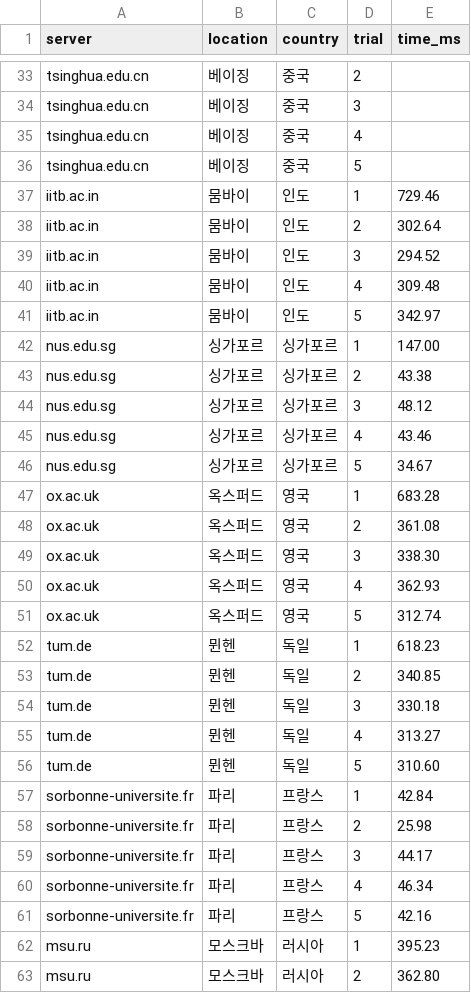
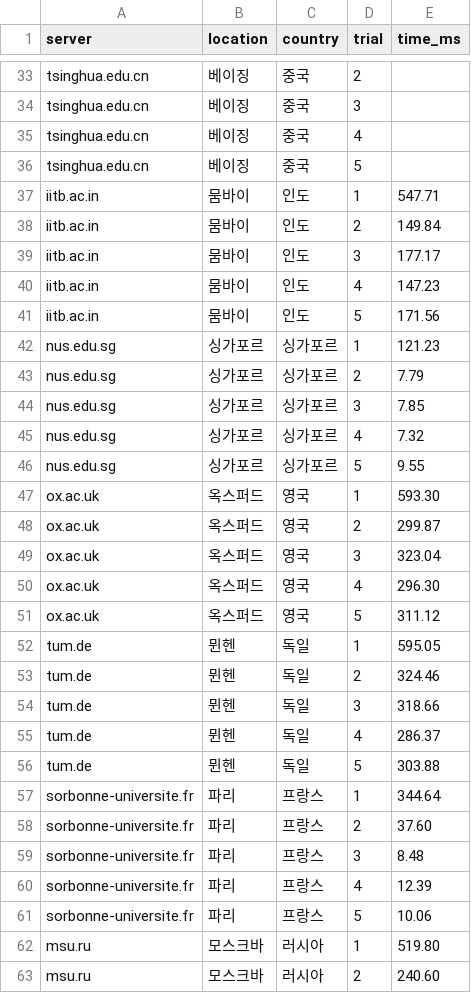
Before and after one commit to jiyoun-git/satellite-delay-project, a CSV file: rtt_results.csv, drawn as a sheet; only a part is shown, gaps mark what is left out; the diff covers the shown part only.

```diff
--- a/rtt_results.csv
+++ b/rtt_results.csv
@@ -36,28 +36,28 @@ tsinghua.edu.cn,베이징,중국,4,
 tsinghua.edu.cn,베이징,중국,5,
-iitb.ac.in,뭄바이,인도,1,729.46
-iitb.ac.in,뭄바이,인도,2,302.64
-iitb.ac.in,뭄바이,인도,3,294.52
-iitb.ac.in,뭄바이,인도,4,309.48
-iitb.ac.in,뭄바이,인도,5,342.97
-nus.edu.sg,싱가포르,싱가포르,1,147.00
-nus.edu.sg,싱가포르,싱가포르,2,43.38
-nus.edu.sg,싱가포르,싱가포르,3,48.12
-nus.edu.sg,싱가포르,싱가포르,4,43.46
-nus.edu.sg,싱가포르,싱가포르,5,34.67
-ox.ac.uk,옥스퍼드,영국,1,683.28
-ox.ac.uk,옥스퍼드,영국,2,361.08
-ox.ac.uk,옥스퍼드,영국,3,338.30
-ox.ac.uk,옥스퍼드,영국,4,362.93
-ox.ac.uk,옥스퍼드,영국,5,312.74
-tum.de,뮌헨,독일,1,618.23
-tum.de,뮌헨,독일,2,340.85
-tum.de,뮌헨,독일,3,330.18
-tum.de,뮌헨,독일,4,313.27
-tum.de,뮌헨,독일,5,310.60
-sorbonne-universite.fr,파리,프랑스,1,42.84
-sorbonne-universite.fr,파리,프랑스,2,25.98
-sorbonne-universite.fr,파리,프랑스,3,44.17
-sorbonne-universite.fr,파리,프랑스,4,46.34
-sorbonne-universite.fr,파리,프랑스,5,42.16
-msu.ru,모스크바,러시아,1,395.23
-msu.ru,모스크바,러시아,2,362.80
+iitb.ac.in,뭄바이,인도,1,547.71
+iitb.ac.in,뭄바이,인도,2,149.84
+iitb.ac.in,뭄바이,인도,3,177.17
+iitb.ac.in,뭄바이,인도,4,147.23
+iitb.ac.in,뭄바이,인도,5,171.56
+nus.edu.sg,싱가포르,싱가포르,1,121.23
+nus.edu.sg,싱가포르,싱가포르,2,7.79
+nus.edu.sg,싱가포르,싱가포르,3,7.85
+nus.edu.sg,싱가포르,싱가포르,4,7.32
+nus.edu.sg,싱가포르,싱가포르,5,9.55
+ox.ac.uk,옥스퍼드,영국,1,593.30
+ox.ac.uk,옥스퍼드,영국,2,299.87
+ox.ac.uk,옥스퍼드,영국,3,323.04
+ox.ac.uk,옥스퍼드,영국,4,296.30
+ox.ac.uk,옥스퍼드,영국,5,311.12
+tum.de,뮌헨,독일,1,595.05
+tum.de,뮌헨,독일,2,324.46
+tum.de,뮌헨,독일,3,318.66
+tum.de,뮌헨,독일,4,286.37
+tum.de,뮌헨,독일,5,303.88
+sorbonne-universite.fr,파리,프랑스,1,344.64
+sorbonne-universite.fr,파리,프랑스,2,37.60
+sorbonne-universite.fr,파리,프랑스,3,8.48
+sorbonne-universite.fr,파리,프랑스,4,12.39
+sorbonne-universite.fr,파리,프랑스,5,10.06
+msu.ru,모스크바,러시아,1,519.80
+msu.ru,모스크바,러시아,2,240.60
```
Also changed, not shown: 88 edited cells elsewhere in this file, 4 other files.
